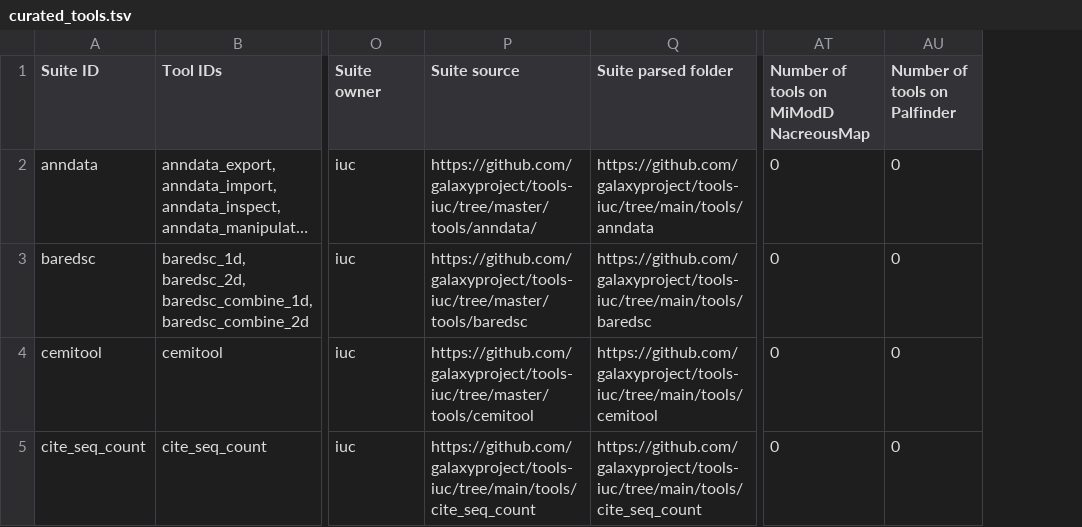
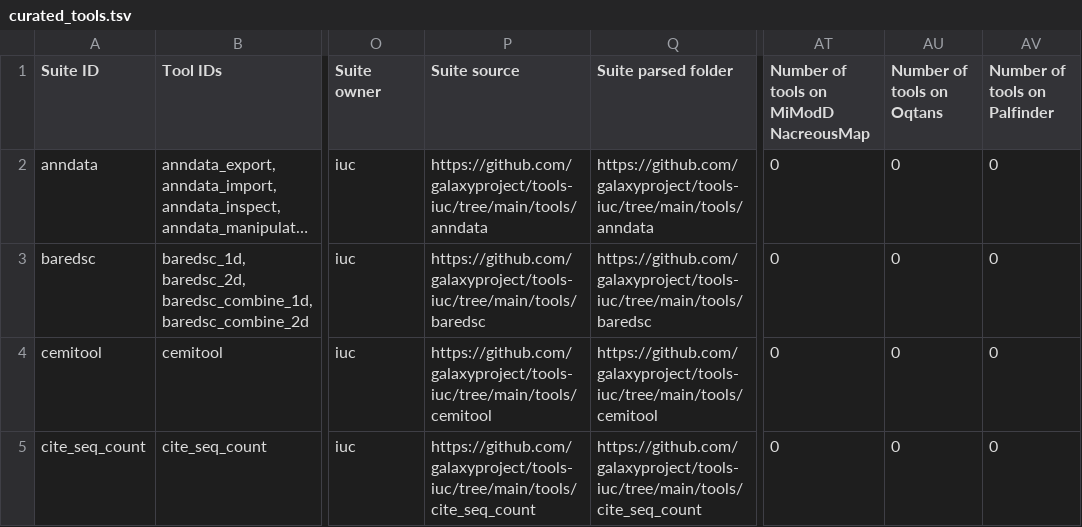
Before and after one commit to galaxyproject/galaxy_codex, a TSV file: communities/spoc/resources/curated_tools.tsv, drawn as a sheet; only a part is shown, gaps mark what is left out; long unchanged cells end in …; the diff covers the shown part only; the diff names each change by its address in the sheet, - before the commit and + after, or states it on an @@ line.

```diff
--- a/communities/spoc/resources/curated_tools.tsv
+++ b/communities/spoc/resources/curated_tools.tsv
+column AU (Number of tools on Oqtans), rows 2-5: all 0
-P2 (Suite source): https://github.com/galaxyproject/tools-iuc/tree/master/tools/anndata/
+P2 (Suite source): https://github.com/galaxyproject/tools-iuc/tree/main/tools/anndata
-P3 (Suite source): https://github.com/galaxyproject/tools-iuc/tree/master/tools/baredsc
+P3 (Suite source): https://github.com/galaxyproject/tools-iuc/tree/main/tools/baredsc
-P4 (Suite source): https://github.com/galaxyproject/tools-iuc/tree/master/tools/cemitool
+P4 (Suite source): https://github.com/galaxyproject/tools-iuc/tree/main/tools/cemitool
```
Also changed, not shown: 26 edited cells elsewhere in this file, communities/all/resources/tutorials.tsv, communities/biodiversity/resources/curated_tools.tsv, 34 other files.
